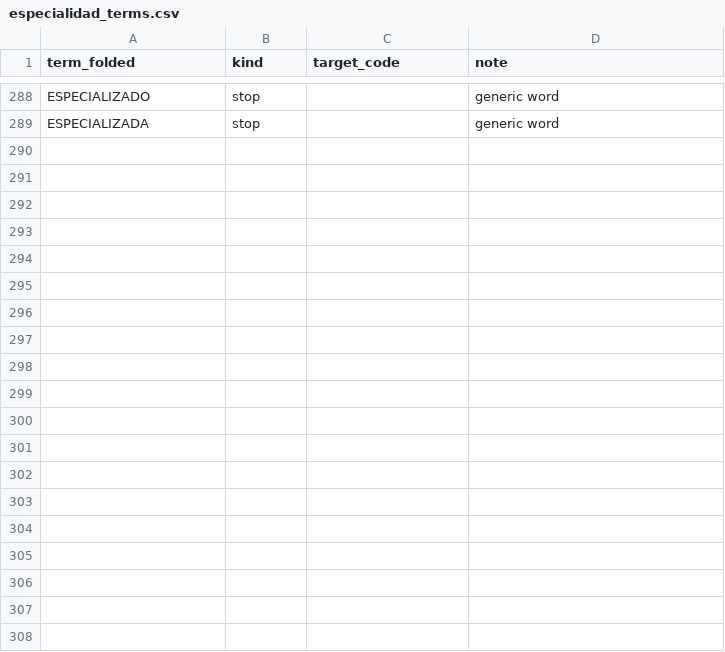
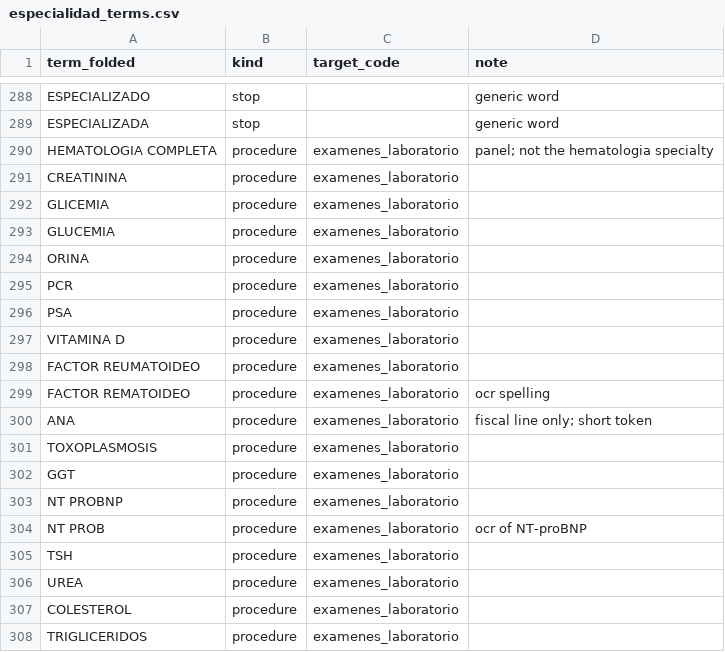
Before and after one commit to AllanTorresBass/ETL-Avila, a CSV file: scripts/data/especialidad_terms.csv, drawn as a sheet; only a part is shown, gaps mark what is left out; the diff covers the shown part only; the diff names each change by its address in the sheet, - before the commit and + after, or states it on an @@ line.

```diff
--- a/scripts/data/especialidad_terms.csv
+++ b/scripts/data/especialidad_terms.csv
+row 290: HEMATOLOGIA COMPLETA | procedure | examenes_laboratorio | panel; not the hematologia specialty
+row 291: CREATININA | procedure | examenes_laboratorio
+row 292: GLICEMIA | procedure | examenes_laboratorio
+row 293: GLUCEMIA | procedure | examenes_laboratorio
+row 294: ORINA | procedure | examenes_laboratorio
+row 295: PCR | procedure | examenes_laboratorio
+row 296: PSA | procedure | examenes_laboratorio
+row 297: VITAMINA D | procedure | examenes_laboratorio
+row 298: FACTOR REUMATOIDEO | procedure | examenes_laboratorio
+row 299: FACTOR REMATOIDEO | procedure | examenes_laboratorio | ocr spelling
+row 300: ANA | procedure | examenes_laboratorio | fiscal line only; short token
+row 301: TOXOPLASMOSIS | procedure | examenes_laboratorio
+row 302: GGT | procedure | examenes_laboratorio
+row 303: NT PROBNP | procedure | examenes_laboratorio
+row 304: NT PROB | procedure | examenes_laboratorio | ocr of NT-proBNP
+row 305: TSH | procedure | examenes_laboratorio
+row 306: UREA | procedure | examenes_laboratorio
+row 307: COLESTEROL | procedure | examenes_laboratorio
+row 308: TRIGLICERIDOS | procedure | examenes_laboratorio
```
Also changed, not shown: 41 added rows elsewhere in this file, scripts/data/procedimientos.csv, 17 other files.
